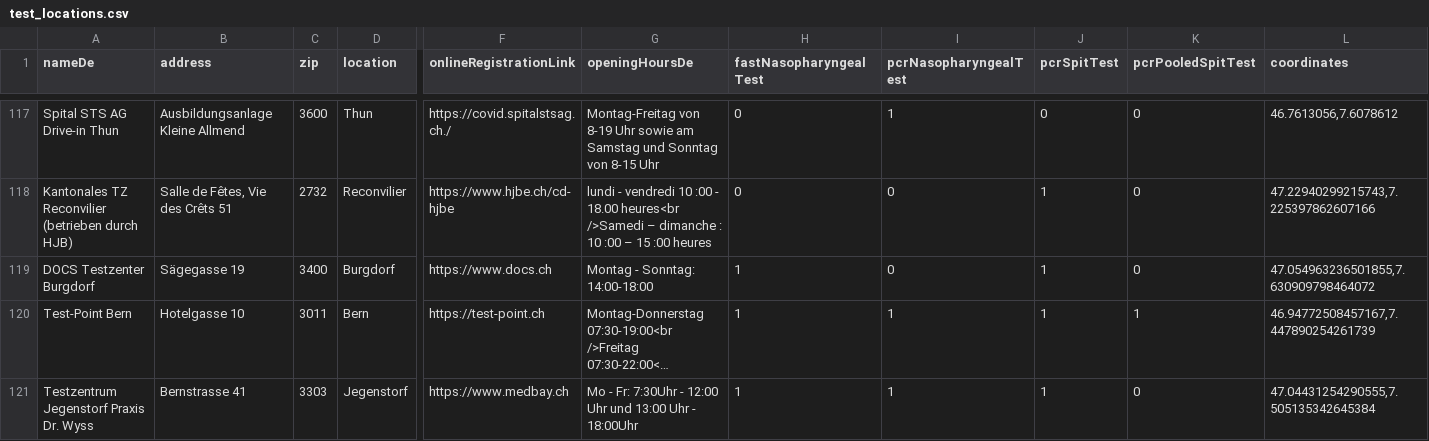
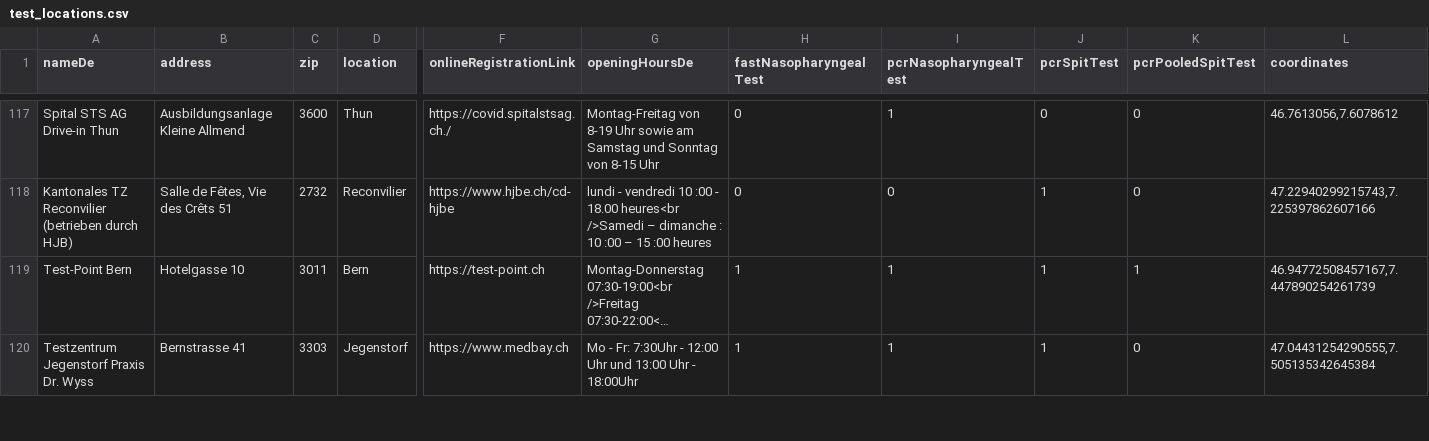
Before and after one commit to openDataBE/TestOffer, a CSV file: test_locations.csv, drawn as a sheet; only a part is shown, gaps mark what is left out; long unchanged cells end in …; rows hold the shown columns only; the diff names each change by its address in the sheet, - before the commit and + after, or states it on an @@ line.

Commit message:
Update test_locations.csv

```diff
--- a/test_locations.csv
+++ b/test_locations.csv
-row 119: DOCS Testzenter Burgdorf | Sägegasse 19 | 3400 | Burgdorf | https://www.docs.ch | Montag - Sonntag: 14:00-18:00 | 1 | 0 | 1 | 0 | 47.054963236501855,7.630909798464072
```
